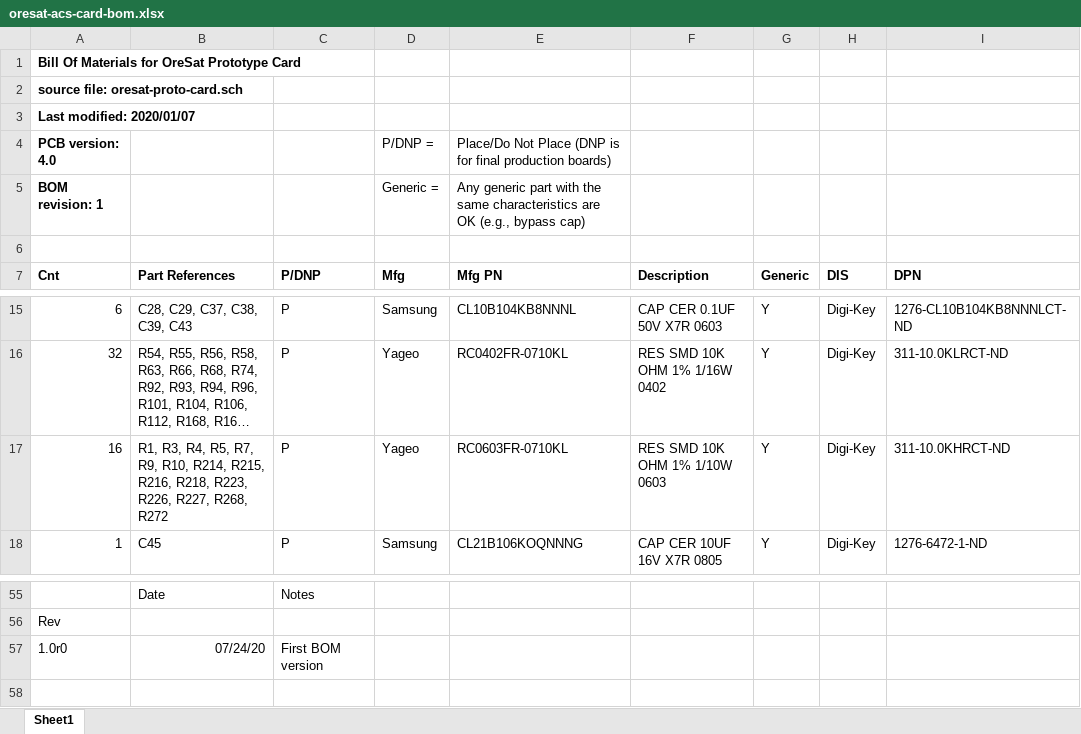
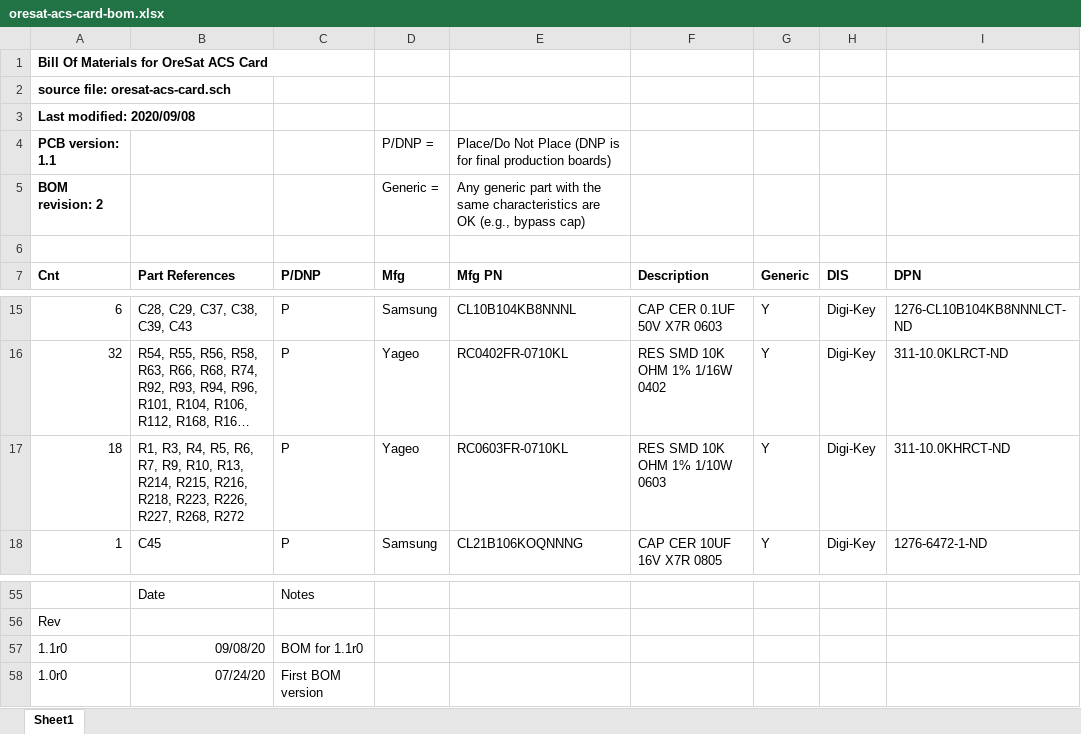
Before and after one commit to oresat/oresat-adcs-hardware, an Excel workbook: oresat-acs-card-bom.xlsx, sheet Sheet1, drawn as a sheet; only a part is shown, gaps mark what is left out; long unchanged cells end in …; values as stored, in another font and other column widths than the file's, no borders; table styles not drawn; the diff names each change by its address in the sheet, - before the commit and + after, or states it on an @@ line.

```diff
--- a/oresat-acs-card-bom.xlsx (sheet Sheet1)
+++ b/oresat-acs-card-bom.xlsx (sheet Sheet1)
-A1 (Cnt): Bill Of Materials for OreSat Prototype Card
+A1 (Cnt): Bill Of Materials for OreSat ACS Card
-A2 (Cnt): source file: oresat-proto-card.sch
+A2 (Cnt): source file: oresat-acs-card.sch
-A3 (Cnt): Last modified: 2020/01/07
+A3 (Cnt): Last modified: 2020/09/08
-A4 (Cnt): PCB version: 4.0
+A4 (Cnt): PCB version: 1.1
-A5 (Cnt): BOM revision: 1
+A5 (Cnt): BOM revision: 2
-A17 (Cnt): 16
+A17 (Cnt): 18
-B17 (Part References): …R4, R5, R7, R9, R10, R214, R215,…
+B17 (Part References): …R4, R5, R6, R7, R9, R10, R13, R214, R215,…
+row 57: 1.1r0 | 09/08/20 | BOM for 1.1r0
```
Also changed, not shown: 2 other files.
